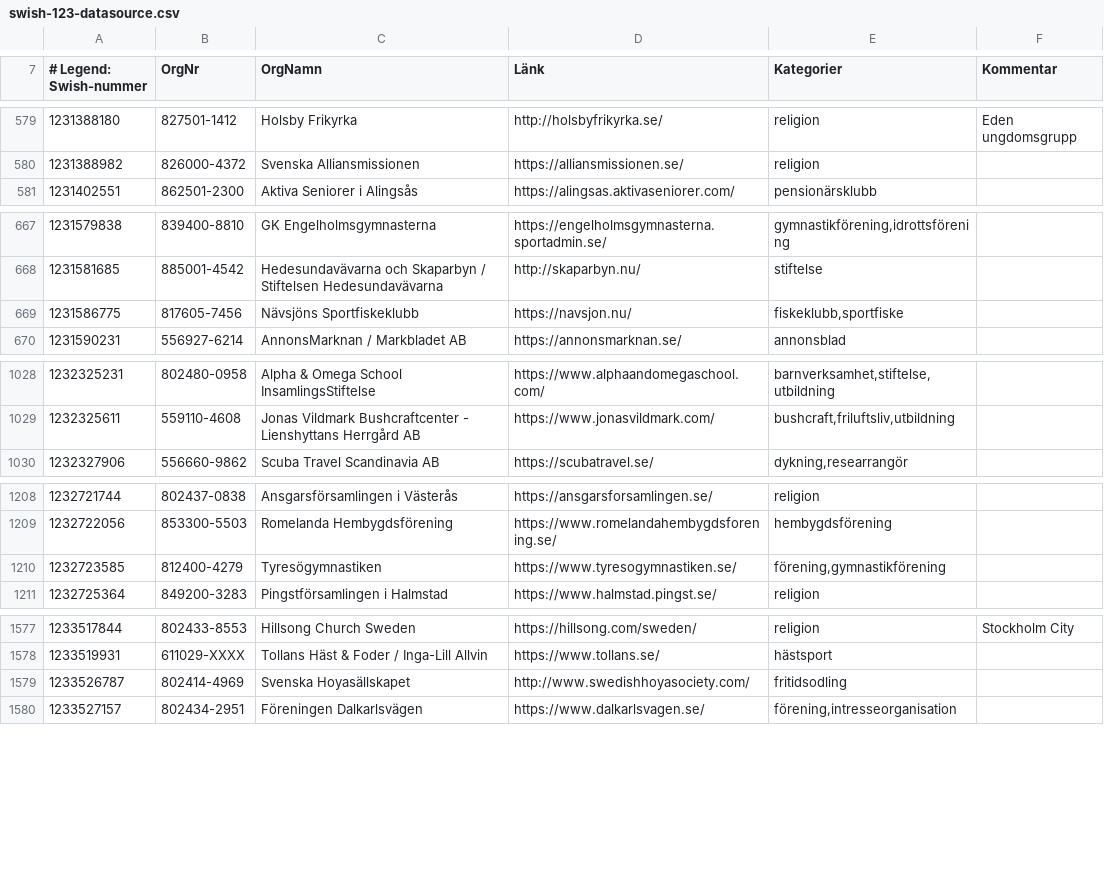
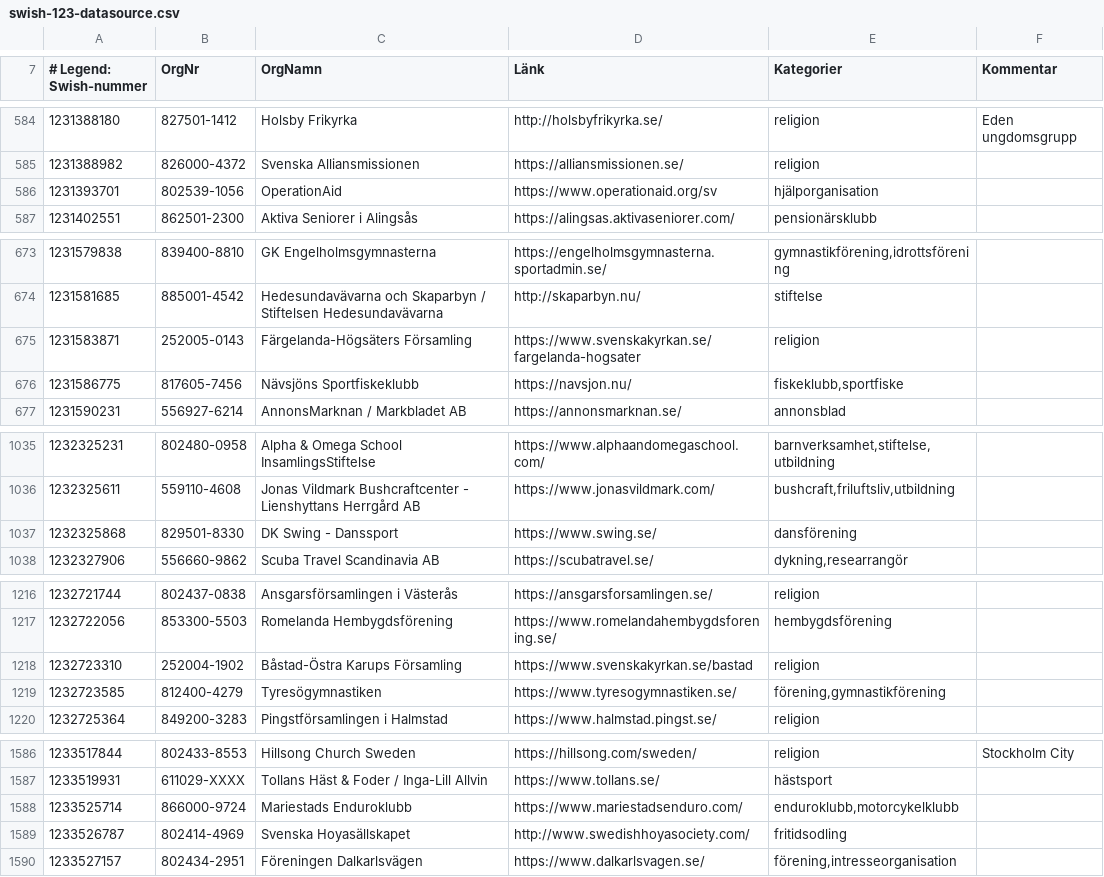
Before and after one commit to cisene/swish-123, a CSV file: text/swish-123-datasource.csv, drawn as a sheet; only a part is shown, gaps mark what is left out; the diff covers the shown part only.

```diff
--- a/text/swish-123-datasource.csv
+++ b/text/swish-123-datasource.csv
@@ -580,2 +585,3 @@
 "1231388982","826000-4372","Svenska Alliansmissionen","https://alliansmissionen.se/","religion",""
+"1231393701","802539-1056","OperationAid","https://www.operationaid.org/sv","hjälporganisation",""
 "1231402551","862501-2300","Aktiva Seniorer i Alingsås","https://alingsas.aktivaseniorer.com/","pensionärsklubb",""
@@ -668,2 +674,3 @@
 "1231581685","885001-4542","Hedesundavävarna och Skaparbyn / Stiftelsen Hedesundavävarna","http://skaparbyn.nu/","stiftelse",""
+"1231583871","252005-0143","Färgelanda-Högsäters Församling","https://www.svenskakyrkan.se/fargelanda-hogsater","religion",""
 "1231586775","817605-7456","Nävsjöns Sportfiskeklubb","https://navsjon.nu/","fiskeklubb,sportfiske",""
@@ -1029,2 +1036,3 @@
 "1232325611","559110-4608","Jonas Vildmark Bushcraftcenter - Lienshyttans Herrgård AB","https://www.jonasvildmark.com/","bushcraft,friluftsliv,utbildning",""
+"1232325868","829501-8330","DK Swing - Danssport","https://www.swing.se/","dansförening",""
 "1232327906","556660-9862","Scuba Travel Scandinavia AB","https://scubatravel.se/","dykning,researrangör",""
@@ -1209,2 +1217,3 @@
 "1232722056","853300-5503","Romelanda Hembygdsförening","https://www.romelandahembygdsforening.se/","hembygdsförening",""
+"1232723310","252004-1902","Båstad-Östra Karups Församling","https://www.svenskakyrkan.se/bastad","religion",""
 "1232723585","812400-4279","Tyresögymnastiken","https://www.tyresogymnastiken.se/","förening,gymnastikförening",""
@@ -1578,2 +1587,3 @@
 "1233519931","611029-XXXX","Tollans Häst & Foder / Inga-Lill Allvin","https://www.tollans.se/","hästsport",""
+"1233525714","866000-9724","Mariestads Enduroklubb","https://www.mariestadsenduro.com/","enduroklubb,motorcykelklubb",""
 "1233526787","802414-4969","Svenska Hoyasällskapet","http://www.swedishhoyasociety.com/","fritidsodling",""
```
Also changed, not shown: 12 added rows and 2 edited cells elsewhere in this file, text/swish-123-datasource.tsv, 4 other files.
